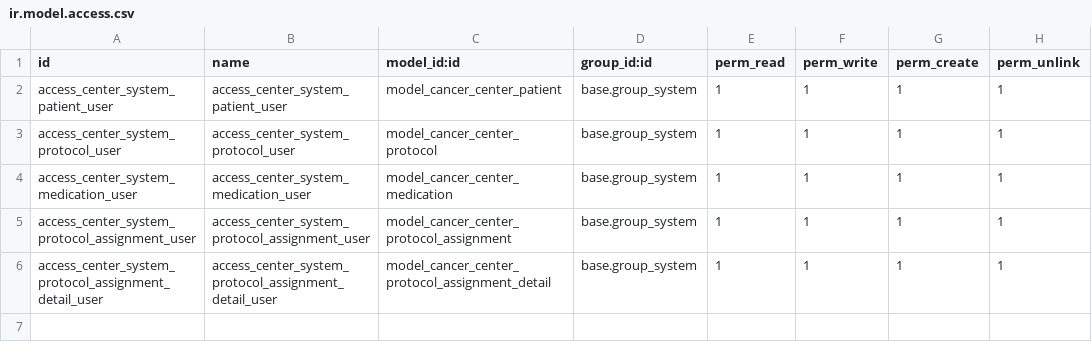
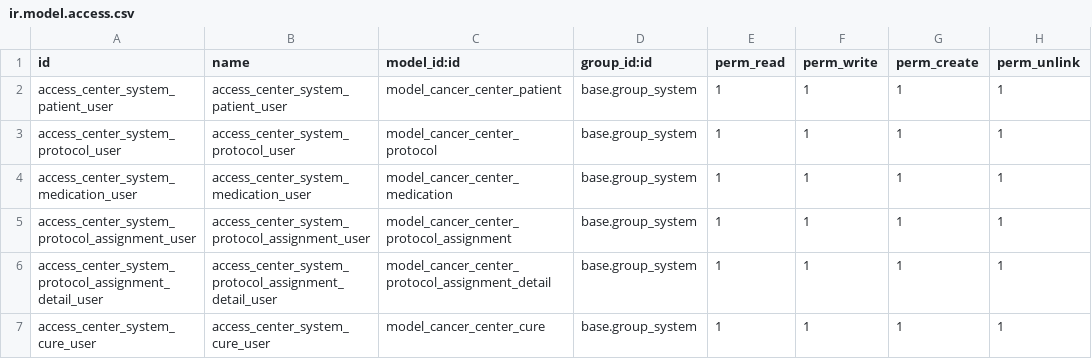
Before and after one commit to Younes-KH97/chemo-cloud, a CSV file: cancer_center/security/ir.model.access.csv, drawn as a sheet; the diff names each change by its address in the sheet, - before the commit and + after, or states it on an @@ line.

```diff
--- a/cancer_center/security/ir.model.access.csv
+++ b/cancer_center/security/ir.model.access.csv
+row 7: access_center_system_cure_user | access_center_system_cure_user | model_cancer_center_cure | base.group_system | 1 | 1 | 1 | 1
```
Also changed, not shown: 9 other files.
